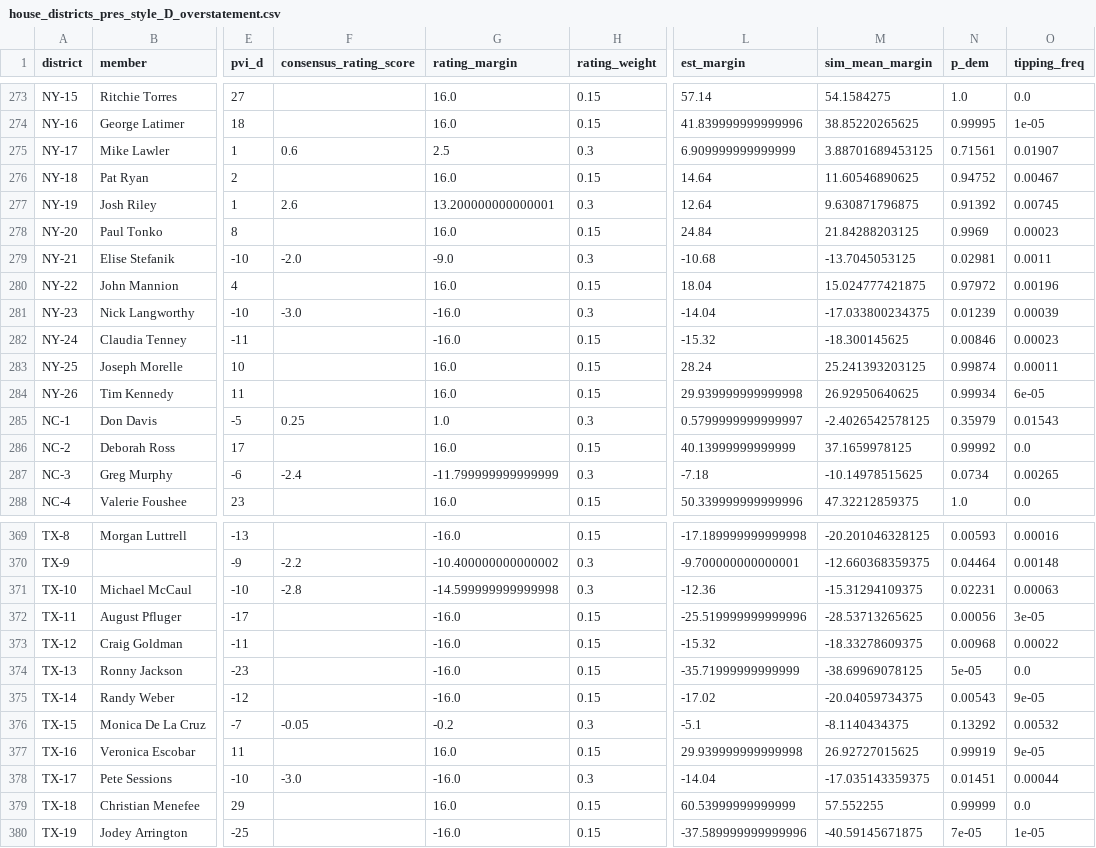
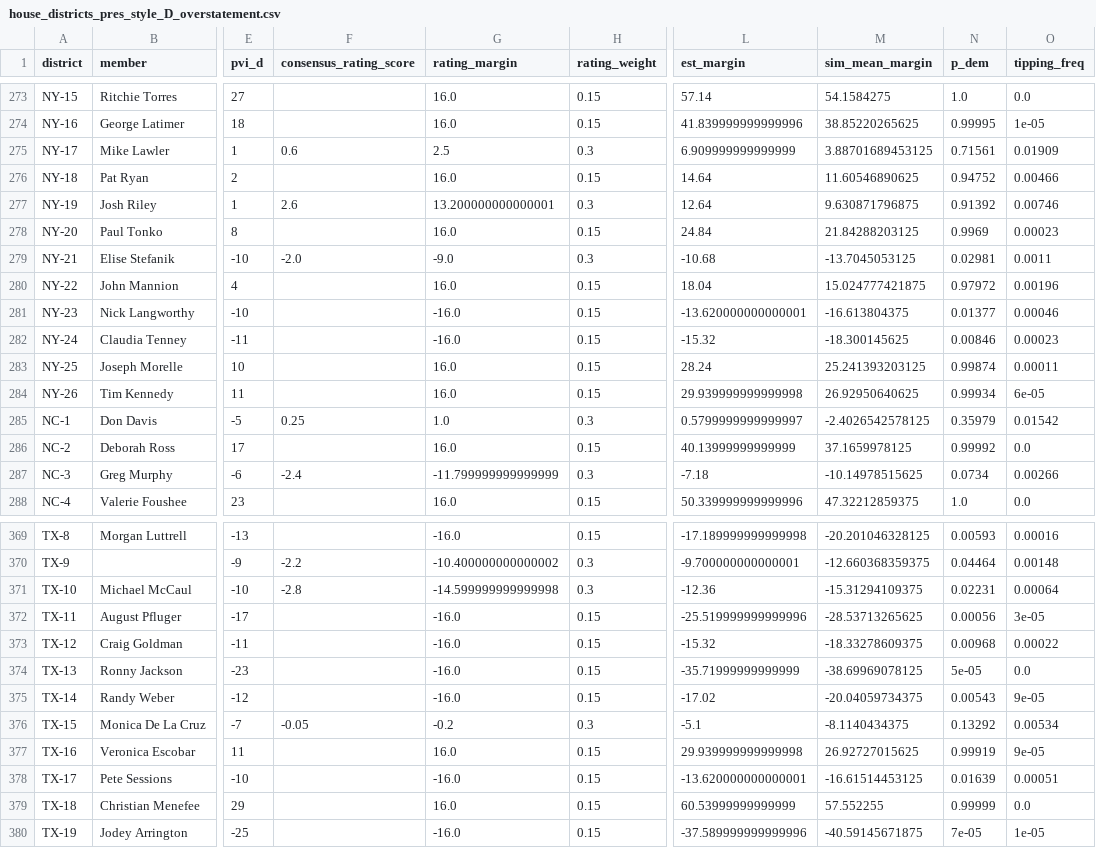
Before and after one commit to AppleLamps/grokbot-election, a CSV file: model/output/house_districts_pres_style_D_overstatement.csv, drawn as a sheet; only a part is shown, gaps mark what is left out; the diff covers the shown part only; the diff names each change by its address in the sheet, - before the commit and + after, or states it on an @@ line.

```diff
--- a/model/output/house_districts_pres_style_D_overstatement.csv
+++ b/model/output/house_districts_pres_style_D_overstatement.csv
-O275 (tipping_freq): 0.01907
+O275 (tipping_freq): 0.01909
-O276 (tipping_freq): 0.00467
+O276 (tipping_freq): 0.00466
-O277 (tipping_freq): 0.00745
+O277 (tipping_freq): 0.00746
-F281 (consensus_rating_score): -3.0
+F281 (consensus_rating_score): (empty)
-H281 (rating_weight): 0.3
+H281 (rating_weight): 0.15
-L281 (est_margin): -14.04
+L281 (est_margin): -13.620000000000001
-M281 (sim_mean_margin): -17.033800234375
+M281 (sim_mean_margin): -16.613804375
-N281 (p_dem): 0.01239
+N281 (p_dem): 0.01377
-O281 (tipping_freq): 0.00039
+O281 (tipping_freq): 0.00046
-O285 (tipping_freq): 0.01543
+O285 (tipping_freq): 0.01542
-O287 (tipping_freq): 0.00265
+O287 (tipping_freq): 0.00266
-O371 (tipping_freq): 0.00063
+O371 (tipping_freq): 0.00064
-O376 (tipping_freq): 0.00532
+O376 (tipping_freq): 0.00534
-F378 (consensus_rating_score): -3.0
+F378 (consensus_rating_score): (empty)
-H378 (rating_weight): 0.3
+H378 (rating_weight): 0.15
-L378 (est_margin): -14.04
+L378 (est_margin): -13.620000000000001
-M378 (sim_mean_margin): -17.035143359375
+M378 (sim_mean_margin): -16.61514453125
-N378 (p_dem): 0.01451
+N378 (p_dem): 0.01639
-O378 (tipping_freq): 0.00044
+O378 (tipping_freq): 0.00051
```
Also changed, not shown: 80 edited cells elsewhere in this file, model/data/house_districts.csv, model/output/house_districts_r_overstatement_2025.csv, 14 other files.
